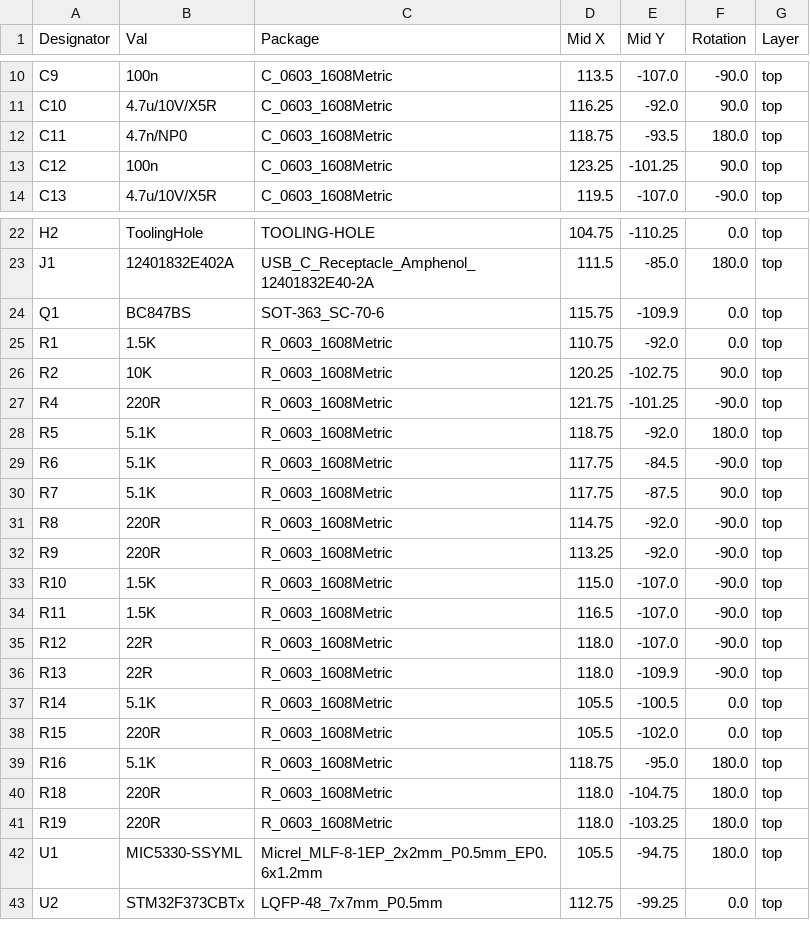
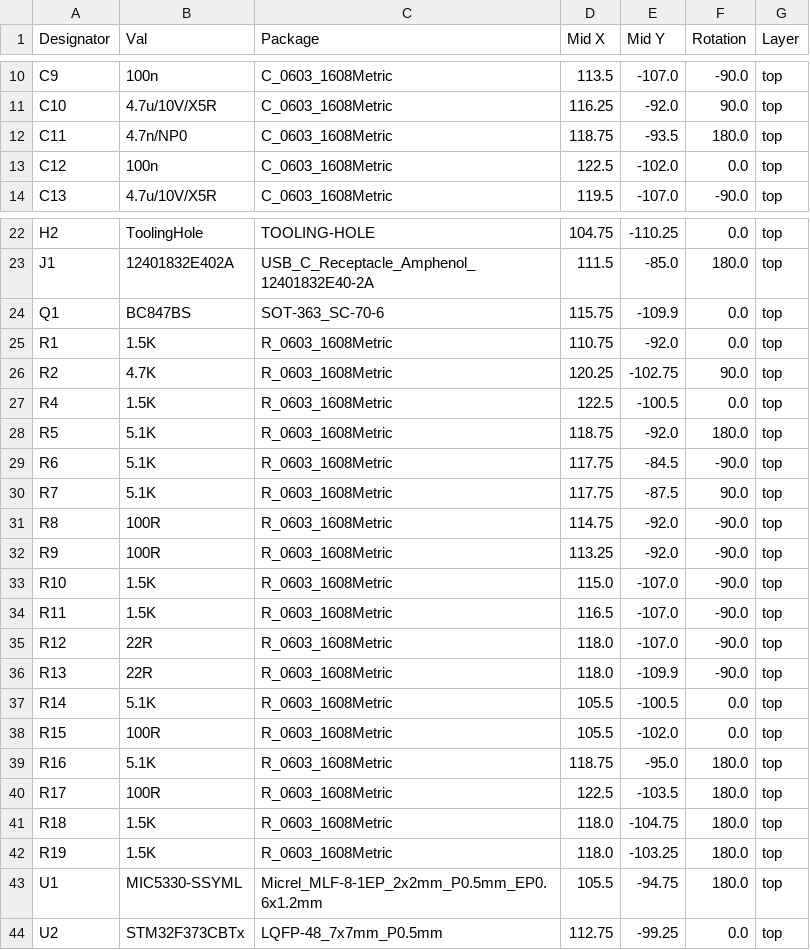
Before and after one commit to skuep/AIOC, a CSV file: kicad/k1-aioc/jlcpcb/production_files/CPL-k1-aioc.csv, drawn as a sheet; only a part is shown, gaps mark what is left out.

Commit message:
Bumped hardware version to 1.2 and generated fabrication data

```diff
--- a/kicad/k1-aioc/jlcpcb/production_files/CPL-k1-aioc.csv
+++ b/kicad/k1-aioc/jlcpcb/production_files/CPL-k1-aioc.csv
@@ -12,3 +12,3 @@ C10,4.7u/10V/X5R,C_0603_1608Metric,116.25,-92.0,90.0,top
 C11,4.7n/NP0,C_0603_1608Metric,118.75,-93.5,180.0,top
-C12,100n,C_0603_1608Metric,123.25,-101.25,90.0,top
+C12,100n,C_0603_1608Metric,122.5,-102.0,0.0,top
 C13,4.7u/10V/X5R,C_0603_1608Metric,119.5,-107.0,-90.0,top
@@ -25,4 +25,4 @@ Q1,BC847BS,SOT-363_SC-70-6,115.75,-109.9,0.0,top
 R1,1.5K,R_0603_1608Metric,110.75,-92.0,0.0,top
-R2,10K,R_0603_1608Metric,120.25,-102.75,90.0,top
-R4,220R,R_0603_1608Metric,121.75,-101.25,-90.0,top
+R2,4.7K,R_0603_1608Metric,120.25,-102.75,90.0,top
+R4,1.5K,R_0603_1608Metric,122.5,-100.5,0.0,top
 R5,5.1K,R_0603_1608Metric,118.75,-92.0,180.0,top
@@ -30,4 +30,4 @@ R6,5.1K,R_0603_1608Metric,117.75,-84.5,-90.0,top
 R7,5.1K,R_0603_1608Metric,117.75,-87.5,90.0,top
-R8,220R,R_0603_1608Metric,114.75,-92.0,-90.0,top
-R9,220R,R_0603_1608Metric,113.25,-92.0,-90.0,top
+R8,100R,R_0603_1608Metric,114.75,-92.0,-90.0,top
+R9,100R,R_0603_1608Metric,113.25,-92.0,-90.0,top
 R10,1.5K,R_0603_1608Metric,115.0,-107.0,-90.0,top
@@ -37,6 +37,7 @@ R13,22R,R_0603_1608Metric,118.0,-109.9,-90.0,top
 R14,5.1K,R_0603_1608Metric,105.5,-100.5,0.0,top
-R15,220R,R_0603_1608Metric,105.5,-102.0,0.0,top
+R15,100R,R_0603_1608Metric,105.5,-102.0,0.0,top
 R16,5.1K,R_0603_1608Metric,118.75,-95.0,180.0,top
-R18,220R,R_0603_1608Metric,118.0,-104.75,180.0,top
-R19,220R,R_0603_1608Metric,118.0,-103.25,180.0,top
+R17,100R,R_0603_1608Metric,122.5,-103.5,180.0,top
+R18,1.5K,R_0603_1608Metric,118.0,-104.75,180.0,top
+R19,1.5K,R_0603_1608Metric,118.0,-103.25,180.0,top
 U1,MIC5330-SSYML,Micrel_MLF-8-1EP_2x2mm_P0.5mm_EP0.6x1.2mm,105.5,-94.75,180.0,top
```
Also changed, not shown: kicad/k1-aioc/jlcpcb/production_files/BOM-k1-aioc.csv, 3 other files.
